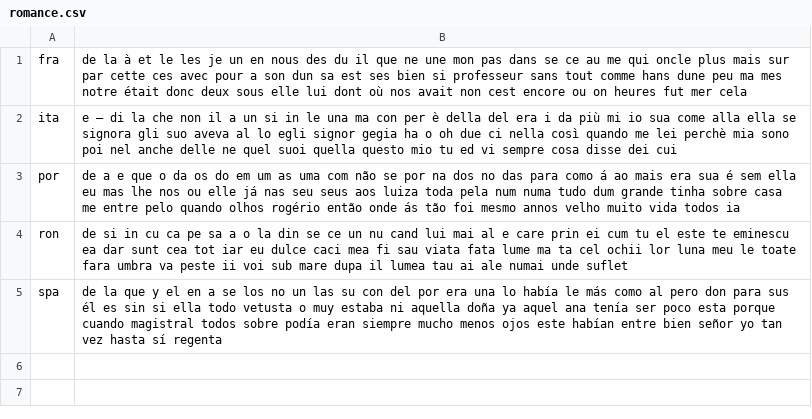
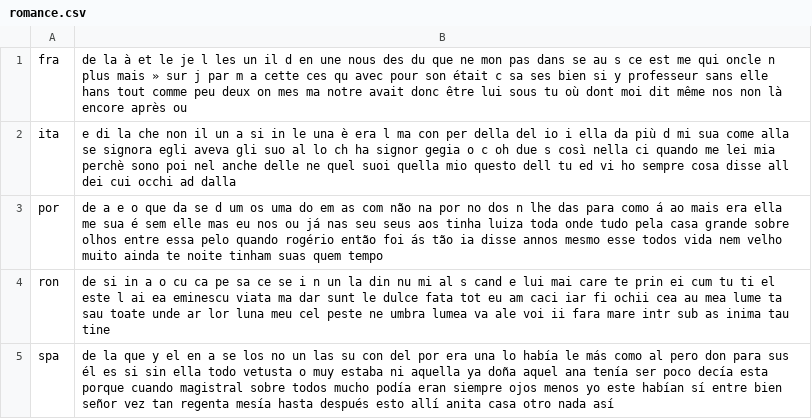
Before and after one commit to programarivm/babylon, a CSV file: dataset/output/iso-8859/latin/romance.csv, drawn as a sheet.

Commit message:
the romance family passes the tests

```diff
--- a/dataset/output/iso-8859/latin/romance.csv
+++ b/dataset/output/iso-8859/latin/romance.csv
@@ -1,5 +1,5 @@
-fra,de la à et le les je un en nous des du il que ne une mon pas dans se ce au me qui oncle plus mais sur par cette ces avec pour a son dun sa est ses bien si professeur sans tout comme hans dune peu ma mes notre était donc deux sous elle lui dont où nos avait non cest encore ou on heures fut mer cela
-ita,e — di la che non il a un si in le una ma con per è della del era i da più mi io sua come alla ella se signora gli suo aveva al lo egli signor gegia ha o oh due ci nella così quando me lei perchè mia sono poi nel anche delle ne quel suoi quella questo mio tu ed vi sempre cosa disse dei cui
-por,de a e que o da os do em um as uma com não se por na dos no das para como á ao mais era sua é sem ella eu mas lhe nos ou elle já nas seu seus aos luiza toda pela num numa tudo dum grande tinha sobre casa me entre pelo quando olhos rogério então onde ás tão foi mesmo annos velho muito vida todos ia
-ron,de si in cu ca pe sa a o la din se ce un nu cand lui mai al e care prin ei cum tu el este te eminescu ea dar sunt cea tot iar eu dulce caci mea fi sau viata fata lume ma ta cel ochii lor luna meu le toate fara umbra va peste ii voi sub mare dupa il lumea tau ai ale numai unde suflet
-spa,de la que y el en a se los no un las su con del por era una lo había le más como al pero don para sus él es sin si ella todo vetusta o muy estaba ni aquella doña ya aquel ana tenía ser poco esta porque cuando magistral todos sobre podía eran siempre mucho menos ojos este habían entre bien señor yo tan vez hasta sí regenta
+fra,de la à et le je l les un il d en une nous des du que ne mon pas dans se au s ce est me qui oncle n plus mais » sur j par m a cette ces qu avec pour son était c sa ses bien si y professeur sans elle hans tout comme peu deux on mes ma notre avait donc être lui sous tu où dont moi dit même nos non là encore après ou
+ita,e di la che non il un a si in le una è era l ma con per della del io i ella da più d mi sua come alla se signora egli aveva gli suo al lo ch ha signor gegia o c oh due s così nella ci quando me lei mia perchè sono poi nel anche delle ne quel suoi quella mio questo dell tu ed vi ho sempre cosa disse all dei cui occhi ad dalla
+por,de a e o que da se d um os uma do em as com não na por no dos n lhe das para como á ao mais era ella me sua é sem elle mas eu nos ou já nas seu seus aos tinha luiza toda onde tudo pela casa grande sobre olhos entre essa pelo quando rogério então foi ás tão ia disse annos mesmo esse todos vida nem velho muito ainda te noite tinham suas quem tempo
+ron,de si in a o cu ca pe sa ce se i n un la din nu mi al s cand e lui mai care te prin ei cum tu ti el este l ai ea eminescu viata ma dar sunt le dulce fata tot eu am caci iar fi ochii cea au mea lume ta sau toate unde ar lor luna meu cel peste ne umbra lumea va ale voi ii fara mare intr sub as inima tau tine
+spa,de la que y el en a se los no un las su con del por era una lo había le más como al pero don para sus él es si sin ella todo vetusta o muy estaba ni aquella ya doña aquel ana tenía ser poco decía esta porque cuando magistral sobre todos mucho podía eran siempre ojos menos yo este habían sí entre bien señor vez tan regenta mesía hasta después esto allí anita casa otro nada así
```
Also changed, not shown: dataset/output/iso-8859-latin-family.csv, dataset/output/iso-8859/latin/austronesian.csv, 12 other files.
